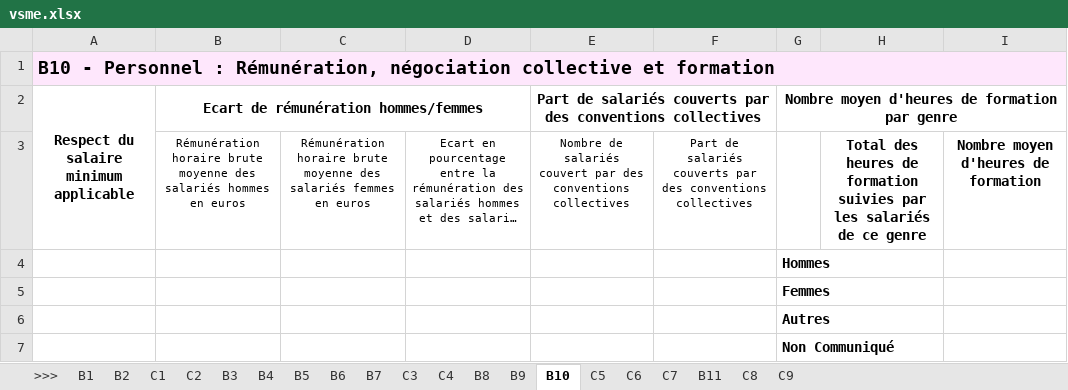
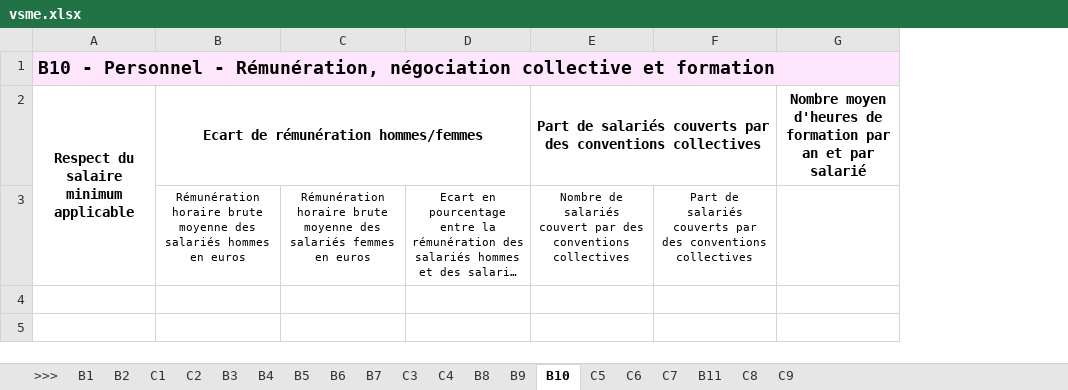
Before and after one commit to betagouv/portail-rse, an Excel workbook: impact/vsme/exports/vsme.xlsx, sheet B10, drawn as a sheet; long unchanged cells end in …; values as stored, in another font and other column widths than the file's, no borders; removed rows and columns are numbered as before the commit, all else as after; the diff names each change by its address in the sheet, - before the commit and + after, or states it on an @@ line.

```diff
--- a/impact/vsme/exports/vsme.xlsx (sheet B10)
+++ b/impact/vsme/exports/vsme.xlsx (sheet B10)
-column G, row 2: Nombre moyen d'heures de formation par genre
-column H, row 3: Total des heures de formation suivies par les salariés de ce genre
-column I, row 3: Nombre moyen d'heures de formation
+column G, row 2: Nombre moyen d'heures de formation par an et par salarié
-A1: …- Personnel : Rémunération, négociation…
+A1: …- Personnel - Rémunération, négociation…
-row 4:  |  |  |  |  |  | Hommes
-row 5:  |  |  |  |  |  | Femmes
-row 6:  |  |  |  |  |  | Autres
-row 7:  |  |  |  |  |  | Non Communiqué
```
Also changed, not shown: sheet B1, sheet B9, sheet B5, sheet C7, sheet B6, sheet C5, 10 more sheets, charts or pictures, 4 other files.
